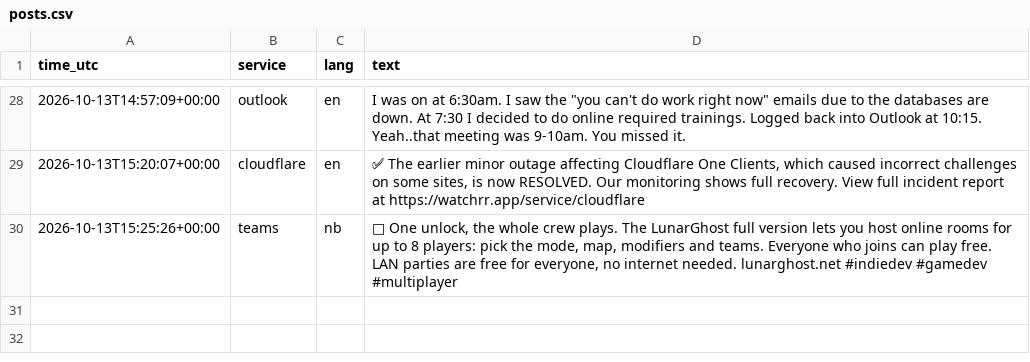
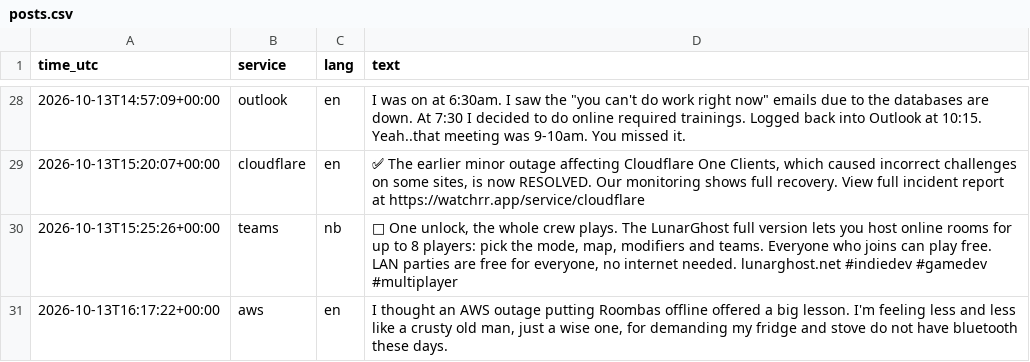
Before and after one commit to 8Y12N/ai4g-portfolio-Yazan_Nemo, a CSV file: Term 1/Week 6/hackathon/data/posts.csv, drawn as a sheet; only a part is shown, gaps mark what is left out; the diff names each change by its address in the sheet, - before the commit and + after, or states it on an @@ line.

```diff
--- a/Term 1/Week 6/hackathon/data/posts.csv
+++ b/Term 1/Week 6/hackathon/data/posts.csv
+row 31: 2026-10-13T16:17:22+00:00 | aws | en | I thought an AWS outage putting Roombas offline offered a big lesson. I'm feeling less and less like a crusty old man, just a wise one, for demanding my fridge and stove do not have bluetooth these days.
```
Also changed, not shown: Term 1/Week 6/hackathon/data/sentiment.csv, 1 other file.
